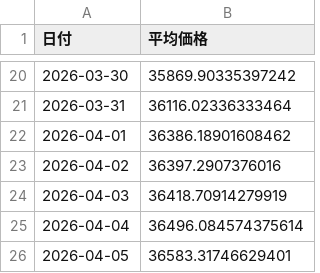
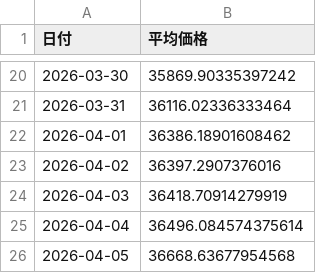
Before and after one commit to mocha0908/card-site, a CSV file: average_history.csv, drawn as a sheet; only a part is shown, gaps mark what is left out.

```diff
--- a/average_history.csv
+++ b/average_history.csv
@@ -25,2 +25,2 @@
 2026-04-04,36496.084574375614
-2026-04-05,36583.31746629401
+2026-04-05,36668.63677954568
```
Also changed, not shown: 3 other files.
